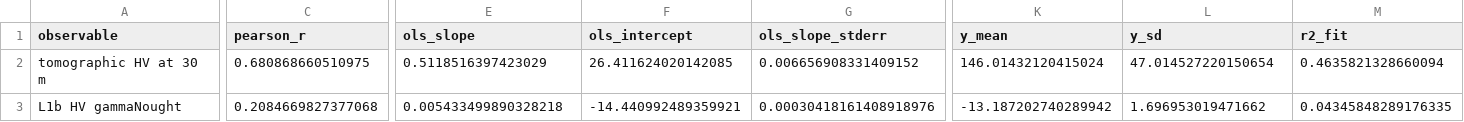
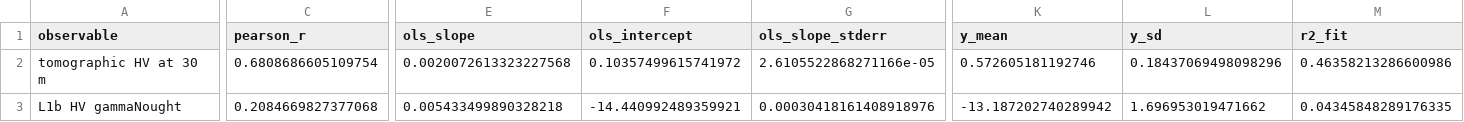
Before and after one commit to oscipal/forest_height_comparison, a CSV file: outputs_agbd/Amacayacu/summary_agbd_30m.csv, drawn as a sheet; only a part is shown, gaps mark what is left out; the diff covers the shown part only; the diff names each change by its address in the sheet, - before the commit and + after, or states it on an @@ line.

```diff
--- a/outputs_agbd/Amacayacu/summary_agbd_30m.csv
+++ b/outputs_agbd/Amacayacu/summary_agbd_30m.csv
-C2 (pearson_r): 0.680868660510975
+C2 (pearson_r): 0.6808686605109754
-E2 (ols_slope): 0.5118516397423029
+E2 (ols_slope): 0.0020072613323227568
-F2 (ols_intercept): 26.411624020142085
+F2 (ols_intercept): 0.10357499615741972
-G2 (ols_slope_stderr): 0.006656908331409152
+G2 (ols_slope_stderr): 2.6105522868271166e-05
-K2 (y_mean): 146.01432120415024
+K2 (y_mean): 0.572605181192746
-L2 (y_sd): 47.014527220150654
+L2 (y_sd): 0.18437069498098296
-M2 (r2_fit): 0.4635821328660094
+M2 (r2_fit): 0.46358213286600986
```
Also changed, not shown: 1 edited cell elsewhere in this file, 2 other files.
